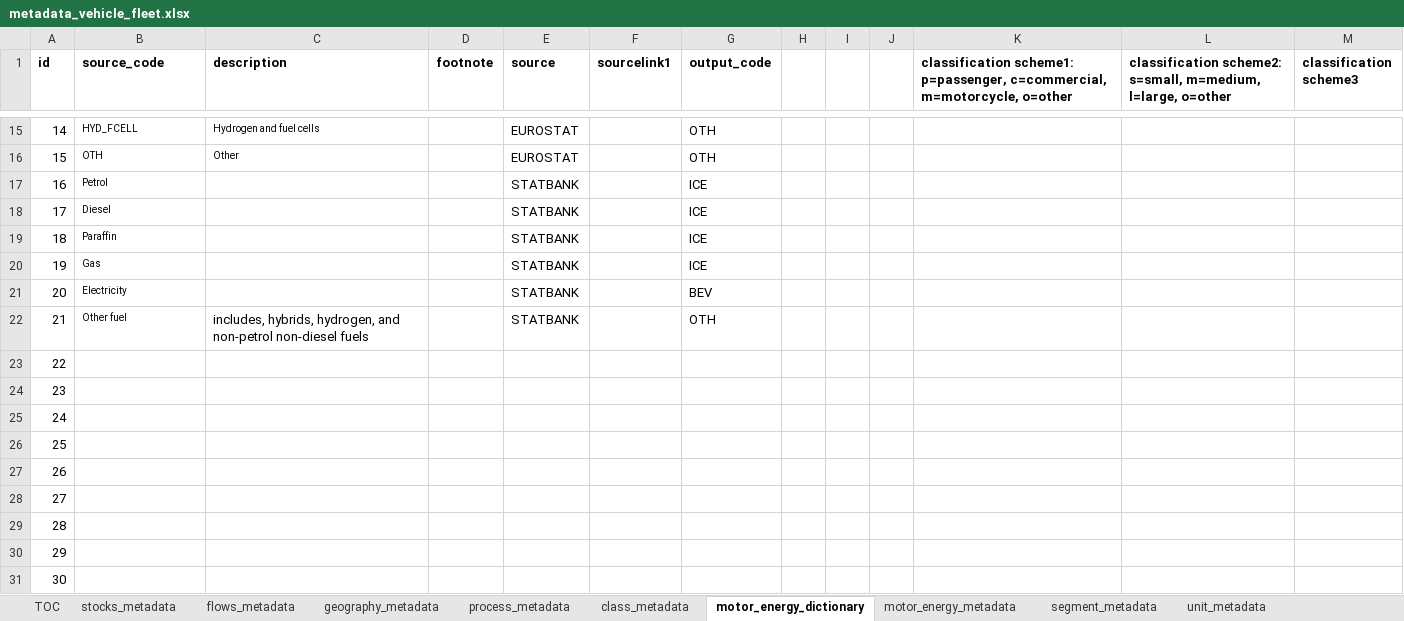
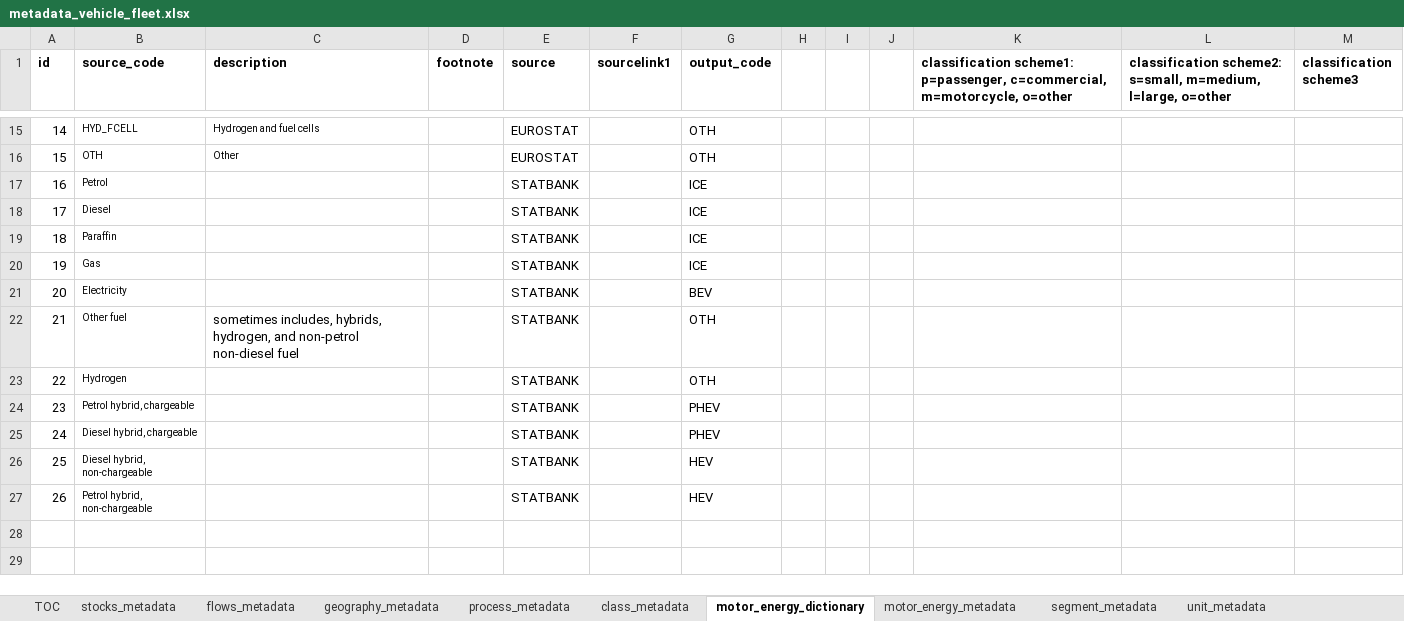
Before and after one commit to romainbilly/vehicle_stock, an Excel workbook: metadata_vehicle_fleet.xlsx, sheet motor_energy_dictionary, drawn as a sheet; only a part is shown, gaps mark what is left out; values as stored, in another font and other column widths than the file's, no borders; the diff names each change by its address in the sheet, - before the commit and + after, or states it on an @@ line.

```diff
--- a/metadata_vehicle_fleet.xlsx (sheet motor_energy_dictionary)
+++ b/metadata_vehicle_fleet.xlsx (sheet motor_energy_dictionary)
-C22 (description): includes, hybrids, hydrogen, and non-petrol non-diesel fuels
+C22 (description): sometimes includes, hybrids, hydrogen, and non-petrol non-diesel fuel
-B23 (source_code): (empty)
+B23 (source_code): Hydrogen
-E23:E27 (source): (empty)
+E23:E27 (source): STATBANK
-G23 (output_code): (empty)
+G23 (output_code): OTH
-B24 (source_code): (empty)
+B24 (source_code): Petrol hybrid, chargeable
-G24:G25 (output_code): (empty)
+G24:G25 (output_code): PHEV
-B25 (source_code): (empty)
+B25 (source_code): Diesel hybrid, chargeable
-B26 (source_code): (empty)
+B26 (source_code): Diesel hybrid, non-chargeable
-G26:G27 (output_code): (empty)
+G26:G27 (output_code): HEV
-B27 (source_code): (empty)
+B27 (source_code): Petrol hybrid, non-chargeable
-row 28: 27
-row 29: 28
-row 30: 29
-row 31: 30
```
Also changed, not shown: sheet source, sheet motor_energy_metadata, 007.xlsx, vehicle_fleet_stock.xlsx, 10 other files.
